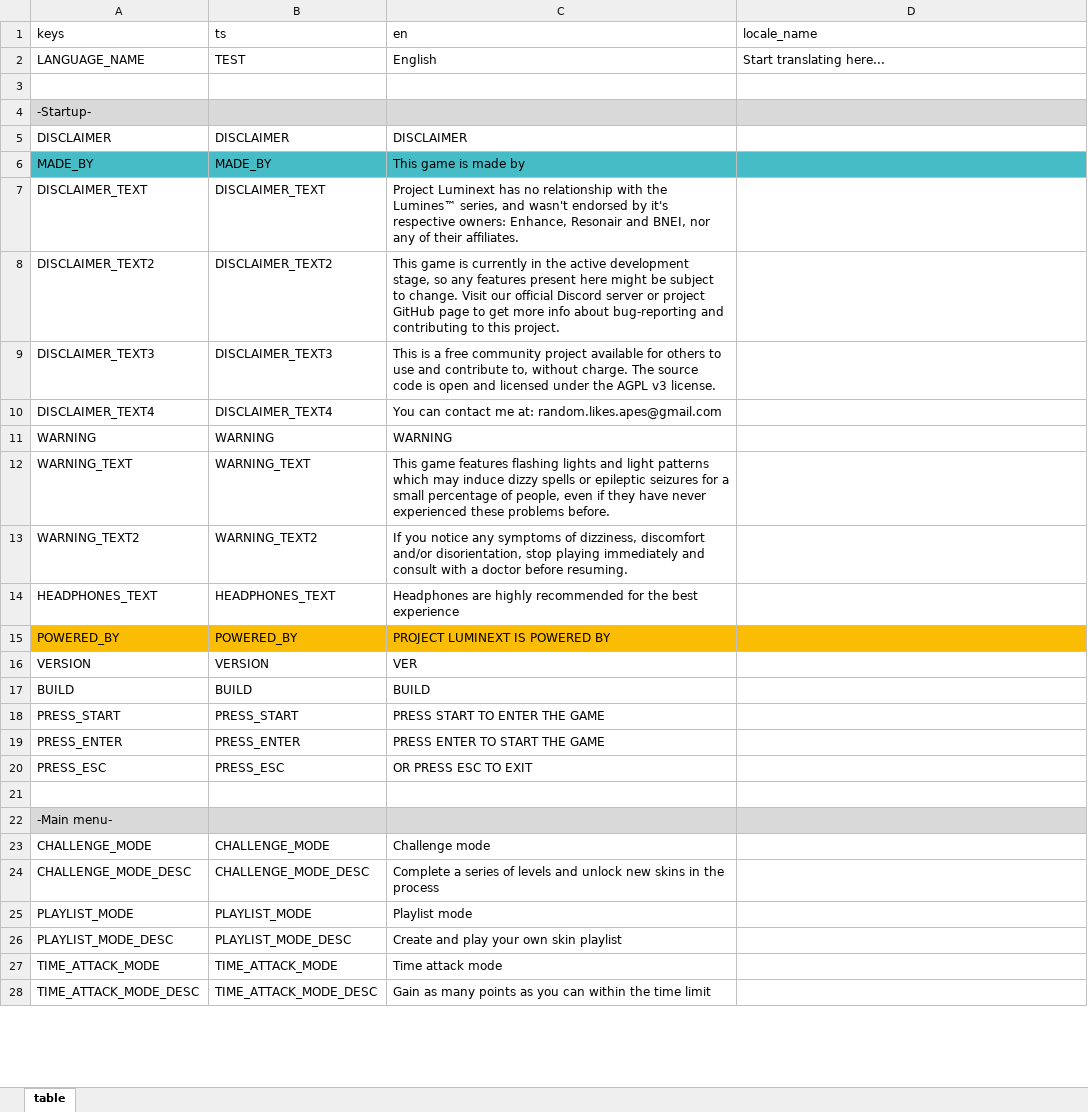
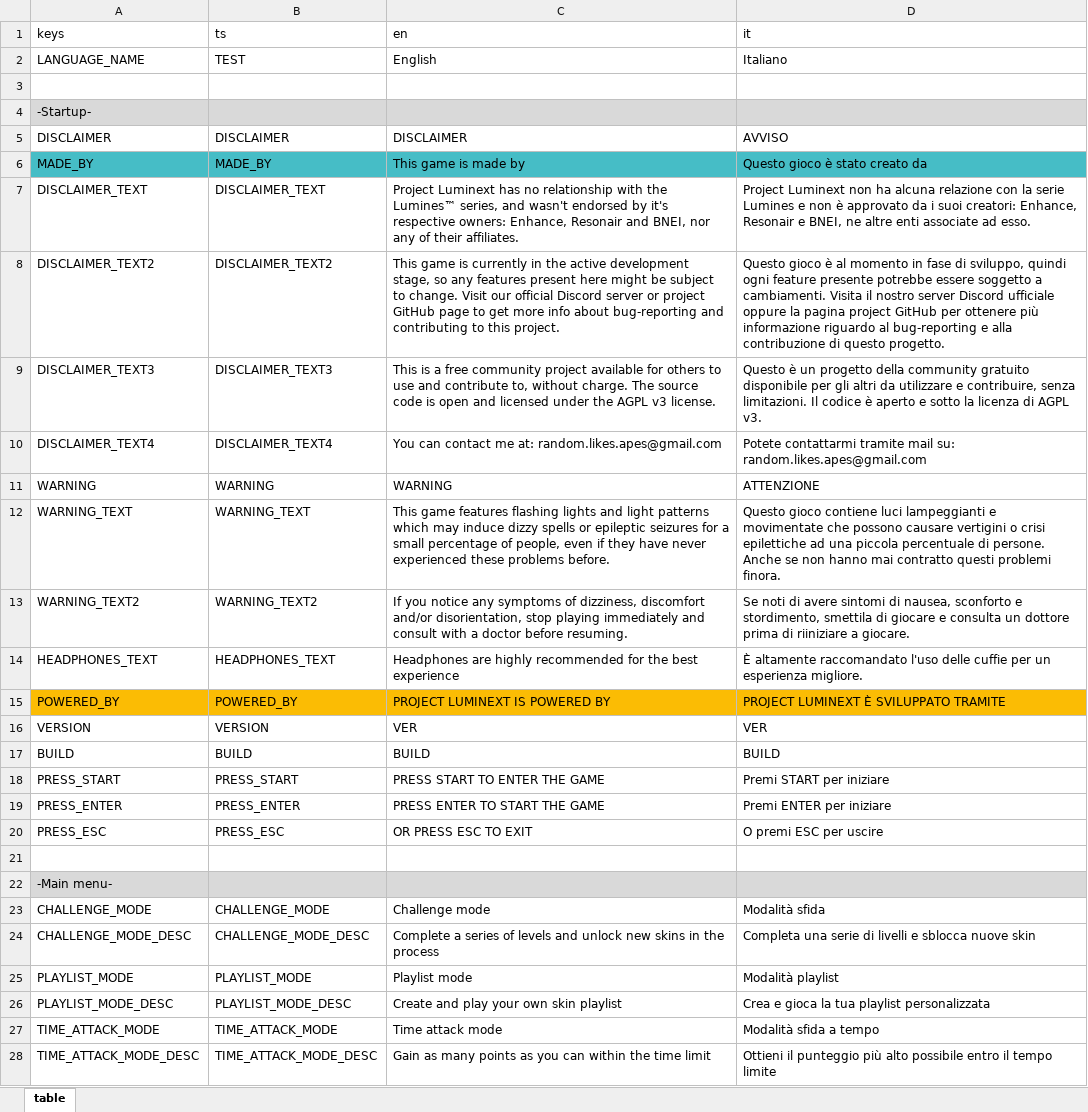
Before and after one commit to UnfavorableEnhancer/Project-Luminext, an Excel workbook: translations/project_luminext_translation.xlsx, sheet table, drawn as a sheet; only a part is shown; values as stored, in another font and other column widths than the file's, no borders; charts and pictures not drawn; the diff covers the shown part only; the diff names each change by its address in the sheet, - before the commit and + after, or states it on an @@ line.

```diff
--- a/translations/project_luminext_translation.xlsx (sheet table)
+++ b/translations/project_luminext_translation.xlsx (sheet table)
-D1: locale_name
+D1: it
-D2 (it): Start translating here...
+D2 (it): Italiano
-D5 (it): (empty)
+D5 (it): AVVISO
-D6 (it): (empty)
+D6 (it): Questo gioco è stato creato da
-D7 (it): (empty)
+D7 (it): Project Luminext non ha alcuna relazione con la serie Lumines e non è approvato da i suoi creatori: Enhance, Resonair e BNEI, ne altre enti associate ad esso.
-D8 (it): (empty)
+D8 (it): Questo gioco è al momento in fase di sviluppo, quindi ogni feature presente potrebbe essere soggetto a cambiamenti. Visita il nostro server Discord ufficiale oppure la pagina project GitHub per ottenere più informazione riguardo al bug-reporting e alla contribuzione di questo progetto.
-D9 (it): (empty)
+D9 (it): Questo è un progetto della community gratuito disponibile per gli altri da utilizzare e contribuire, senza limitazioni. Il codice è aperto e sotto la licenza di AGPL v3.
-D10 (it): (empty)
+D10 (it): Potete contattarmi tramite mail su: random.likes.apes@gmail.com
-D11 (it): (empty)
+D11 (it): ATTENZIONE
-D12 (it): (empty)
+D12 (it): Questo gioco contiene luci lampeggianti e movimentate che possono causare vertigini o crisi epilettiche ad una piccola percentuale di persone. Anche se non hanno mai contratto questi problemi finora.
-D13 (it): (empty)
+D13 (it): Se noti di avere sintomi di nausea, sconforto e stordimento, smettila di giocare e consulta un dottore prima di riiniziare a giocare.
-D14 (it): (empty)
+D14 (it): È altamente raccomandato l'uso delle cuffie per un esperienza migliore.
-D15 (it): (empty)
+D15 (it): PROJECT LUMINEXT È SVILUPPATO TRAMITE
-D16 (it): (empty)
+D16 (it): VER
-D17 (it): (empty)
+D17 (it): BUILD
-D18 (it): (empty)
+D18 (it): Premi START per iniziare
-D19 (it): (empty)
+D19 (it): Premi ENTER per iniziare
-D20 (it): (empty)
+D20 (it): O premi ESC per uscire
-D23 (it): (empty)
+D23 (it): Modalità sfida
-D24 (it): (empty)
+D24 (it): Completa una serie di livelli e sblocca nuove skin
-D25 (it): (empty)
+D25 (it): Modalità playlist
-D26 (it): (empty)
+D26 (it): Crea e gioca la tua playlist personalizzata
-D27 (it): (empty)
+D27 (it): Modalità sfida a tempo
-D28 (it): (empty)
+D28 (it): Ottieni il punteggio più alto possibile entro il tempo limite
```
Also changed, not shown: 649 edited cells elsewhere in this sheet, 12 other files.
